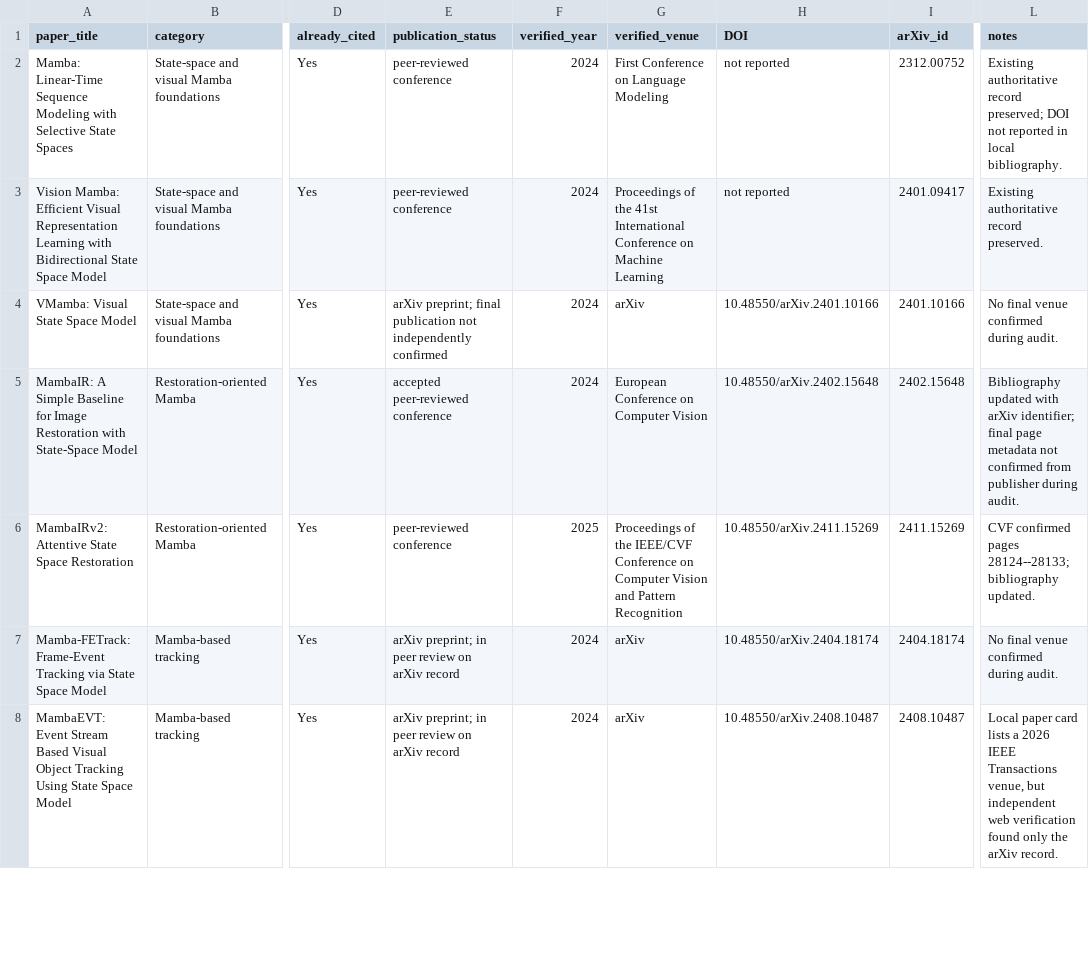
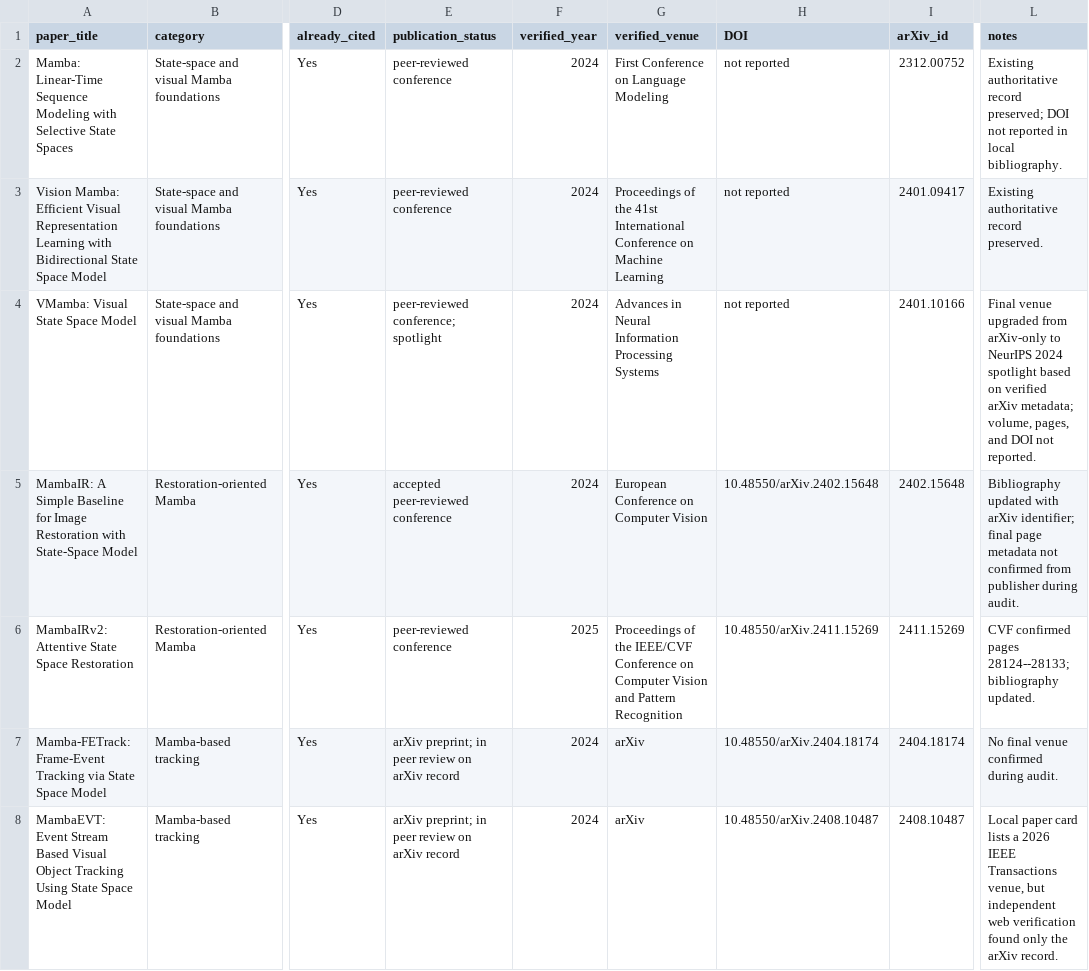
Before and after one commit to abdelrahmanidries/Paper_2_Mamba_Tracking, a CSV file: experiments/related_work_recent_literature_audit.csv, drawn as a sheet; only a part is shown, gaps mark what is left out; the diff covers the shown part only; the diff names each change by its address in the sheet, - before the commit and + after, or states it on an @@ line.

Commit message:
Finalize related work bibliography and publication status

```diff
--- a/experiments/related_work_recent_literature_audit.csv
+++ b/experiments/related_work_recent_literature_audit.csv
-E4 (publication_status): arXiv preprint; final publication not independently confirmed
+E4 (publication_status): peer-reviewed conference; spotlight
-G4 (verified_venue): arXiv
+G4 (verified_venue): Advances in Neural Information Processing Systems
-H4 (DOI): 10.48550/arXiv.2401.10166
+H4 (DOI): not reported
-L4 (notes): No final venue confirmed during audit.
+L4 (notes): Final venue upgraded from arXiv-only to NeurIPS 2024 spotlight based on verified arXiv metadata; volume, pages, and DOI not reported.
```
Also changed, not shown: 13 edited cells elsewhere in this file, 13 other files.
